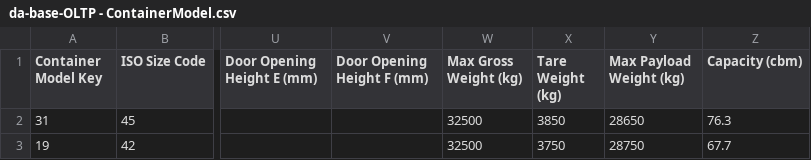
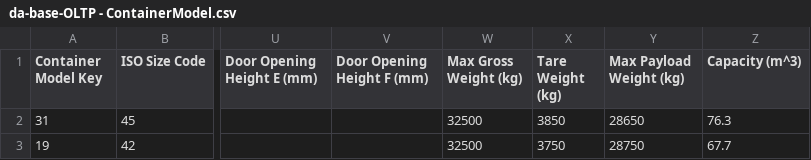
Before and after one commit to da-frog/sea-freight-shipping, a CSV file: spreadsheet_data/da-base-OLTP - ContainerModel.csv, drawn as a sheet; only a part is shown, gaps mark what is left out; the diff names each change by its address in the sheet, - before the commit and + after, or states it on an @@ line.

Commit message:
Update SQL + CSV for Container model [cbm --> m^3]

```diff
--- a/spreadsheet_data/da-base-OLTP - ContainerModel.csv
+++ b/spreadsheet_data/da-base-OLTP - ContainerModel.csv
-Z1: Capacity (cbm)
+Z1: Capacity (m^3)
```
Also changed, not shown: 1 other file.
